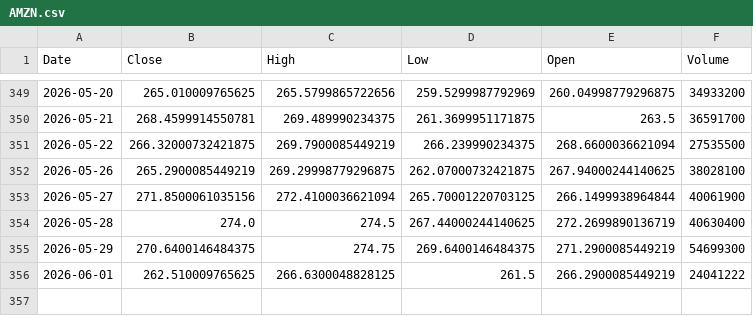
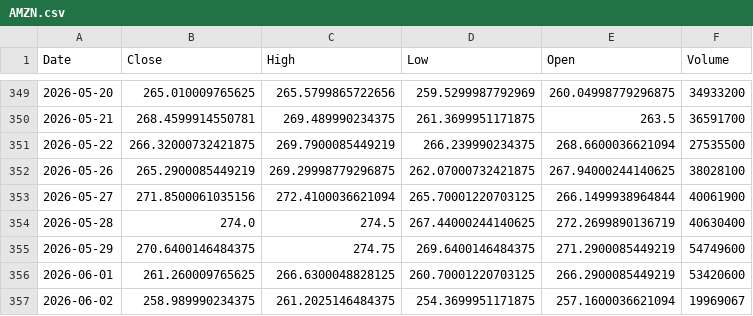
Before and after one commit to angelolosito/directa-telegram-lab, a CSV file: data/market_cache/AMZN.csv, drawn as a sheet; only a part is shown, gaps mark what is left out.

```diff
--- a/data/market_cache/AMZN.csv
+++ b/data/market_cache/AMZN.csv
@@ -354,3 +354,4 @@ Date,Close,High,Low,Open,Volume
 2026-05-28,274.0,274.5,267.44000244140625,272.2699890136719,40630400
-2026-05-29,270.6400146484375,274.75,269.6400146484375,271.2900085449219,54699300
-2026-06-01,262.510009765625,266.6300048828125,261.5,266.2900085449219,24041222
+2026-05-29,270.6400146484375,274.75,269.6400146484375,271.2900085449219,54749600
+2026-06-01,261.260009765625,266.6300048828125,260.70001220703125,266.2900085449219,53420600
+2026-06-02,258.989990234375,261.2025146484375,254.3699951171875,257.1600036621094,19969067
```
Also changed, not shown: data/market_cache/ABBV.csv, data/market_cache/G.MI.csv, 56 other files.
